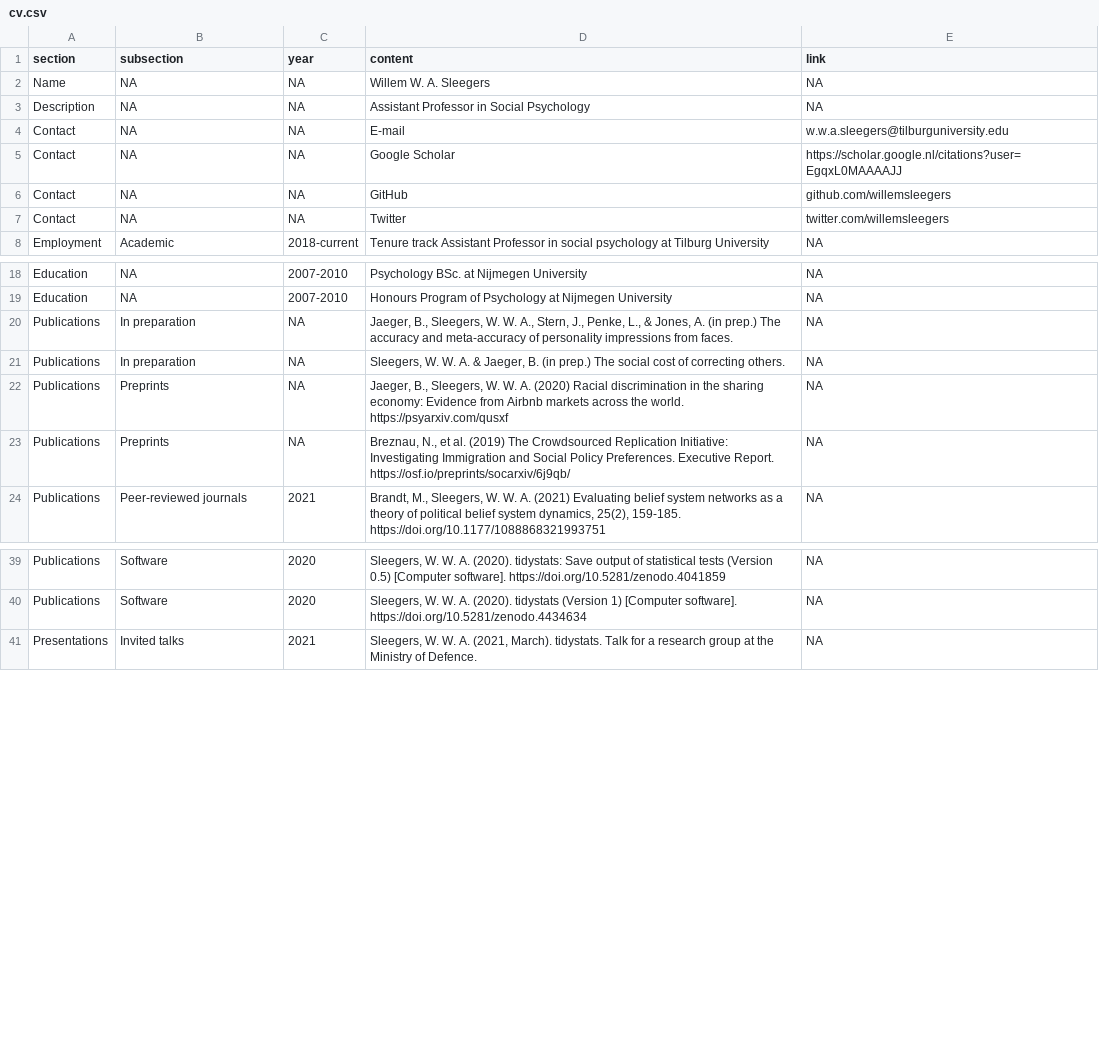
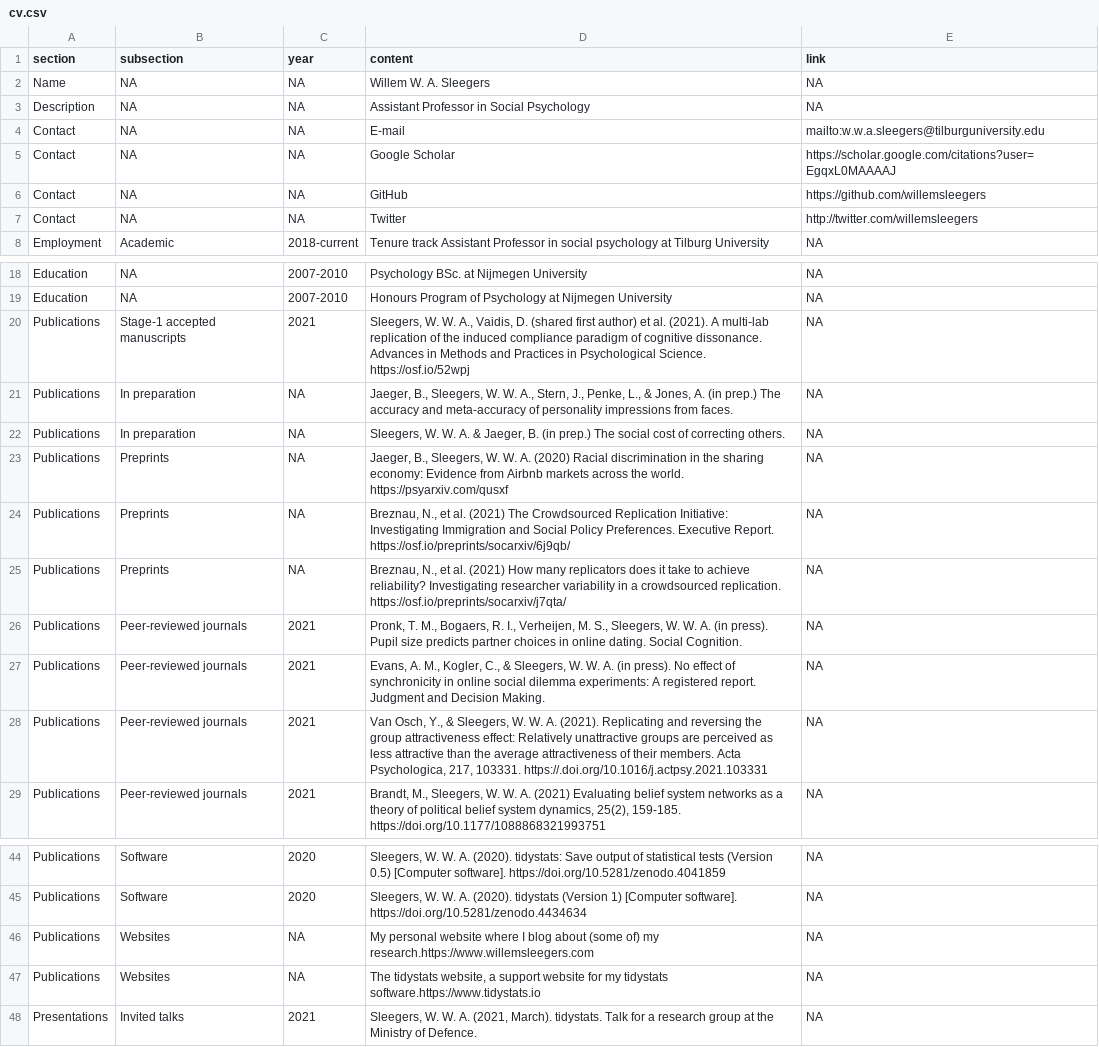
Before and after one commit to WillemSleegers/willemsleegers.com, a CSV file: static/data/cv.csv, drawn as a sheet; only a part is shown, gaps mark what is left out.

```diff
--- a/static/data/cv.csv
+++ b/static/data/cv.csv
@@ -3,6 +3,6 @@ Name,NA,NA,Willem W. A. Sleegers,NA
 Description,NA,NA,Assistant Professor in Social Psychology,NA
-Contact,NA,NA,E-mail,w.w.a.sleegers@tilburguniversity.edu
-Contact,NA,NA,Google Scholar,https://scholar.google.nl/citations?user=EgqxL0MAAAAJJ
-Contact,NA,NA,GitHub,github.com/willemsleegers
-Contact,NA,NA,Twitter,twitter.com/willemsleegers
+Contact,NA,NA,E-mail,mailto:w.w.a.sleegers@tilburguniversity.edu
+Contact,NA,NA,Google Scholar,https://scholar.google.com/citations?user=EgqxL0MAAAAJ
+Contact,NA,NA,GitHub,https://github.com/willemsleegers
+Contact,NA,NA,Twitter,http://twitter.com/willemsleegers
 Employment,Academic,2018-current,Tenure track Assistant Professor in social psychology at Tilburg University,NA
@@ -19,2 +19,3 @@ Education,NA,2007-2010,Psychology BSc. at Nijmegen University,NA
 Education,NA,2007-2010,Honours Program of Psychology at Nijmegen University,NA
+Publications,Stage-1 accepted manuscripts,2021,"Sleegers, W. W. A., Vaidis, D. (shared first author) et al. (2021). A multi-lab replication of the induced compliance paradigm of cognitive dissonance. Advances in Methods and Practices in Psychological Science. https://osf.io/52wpj",NA
 Publications,In preparation,NA,"Jaeger, B., Sleegers, W. W. A., Stern, J., Penke, L., & Jones, A. (in prep.) The accuracy and meta-accuracy of personality impressions from faces.",NA
@@ -22,3 +23,7 @@ Publications,In preparation,NA,"Sleegers, W. W. A. & Jaeger, B. (in prep.) The s
 Publications,Preprints,NA,"Jaeger, B., Sleegers, W. W. A. (2020) Racial discrimination in the sharing economy: Evidence from Airbnb markets across the world. https://psyarxiv.com/qusxf",NA
-Publications,Preprints,NA,"Breznau, N., et al. (2019) The Crowdsourced Replication Initiative: Investigating Immigration and Social Policy Preferences. Executive Report. https://osf.io/preprints/socarxiv/6j9qb/",NA
+Publications,Preprints,NA,"Breznau, N., et al. (2021) The Crowdsourced Replication Initiative: Investigating Immigration and Social Policy Preferences. Executive Report. https://osf.io/preprints/socarxiv/6j9qb/",NA
+Publications,Preprints,NA,"Breznau, N., et al. (2021) How many replicators does it take to achieve reliability? Investigating researcher variability in a crowdsourced replication. https://osf.io/preprints/socarxiv/j7qta/",NA
+Publications,Peer-reviewed journals,2021,"Pronk, T. M., Bogaers, R. I., Verheijen, M. S., Sleegers, W. W. A. (in press). Pupil size predicts partner choices in online dating. Social Cognition.",NA
+Publications,Peer-reviewed journals,2021,"Evans, A. M., Kogler, C., & Sleegers, W. W. A. (in press). No effect of synchronicity in online social dilemma experiments: A registered report. Judgment and Decision Making.",NA
+Publications,Peer-reviewed journals,2021,"Van Osch, Y., & Sleegers, W. W. A. (2021). Replicating and reversing the group attractiveness effect: Relatively unattractive groups are perceived as less attractive than the average attractiveness of their members. Acta Psychologica, 217, 103331. https://.doi.org/10.1016/j.actpsy.2021.103331",NA
 Publications,Peer-reviewed journals,2021,"Brandt, M., Sleegers, W. W. A. (2021) Evaluating belief system networks as a theory of political belief system dynamics, 25(2), 159-185. https://doi.org/10.1177/1088868321993751",NA
@@ -40,2 +45,4 @@ Publications,Software,2020,"Sleegers, W. W. A. (2020). tidystats: Save output of
 Publications,Software,2020,"Sleegers, W. W. A. (2020). tidystats (Version 1) [Computer software]. https://doi.org/10.5281/zenodo.4434634",NA
+Publications,Websites,NA,My personal website where I blog about (some of) my research.https://www.willemsleegers.com,NA
+Publications,Websites,NA,"The tidystats website, a support website for my tidystats software.https://www.tidystats.io",NA
 Presentations,Invited talks,2021,"Sleegers, W. W. A. (2021, March). tidystats. Talk for a research group at the Ministry of Defence.",NA
```
Also changed, not shown: 3 other files.
